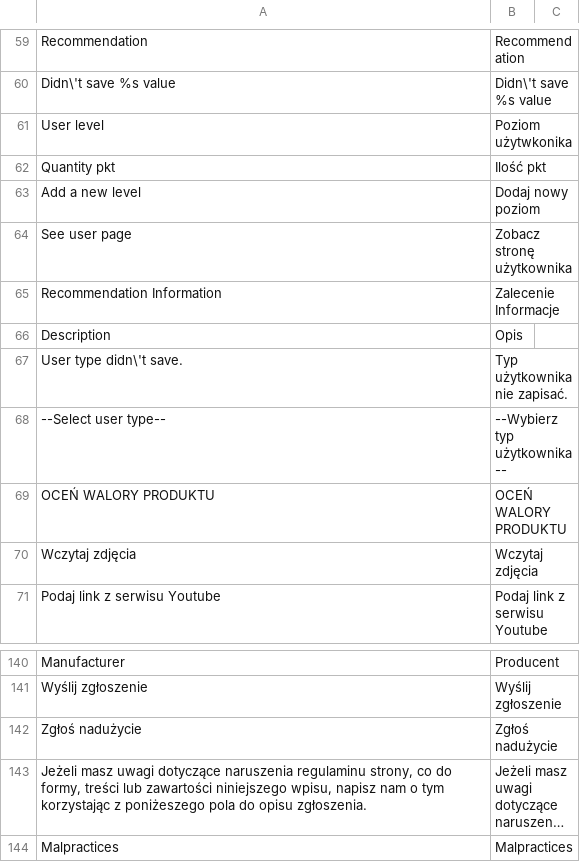
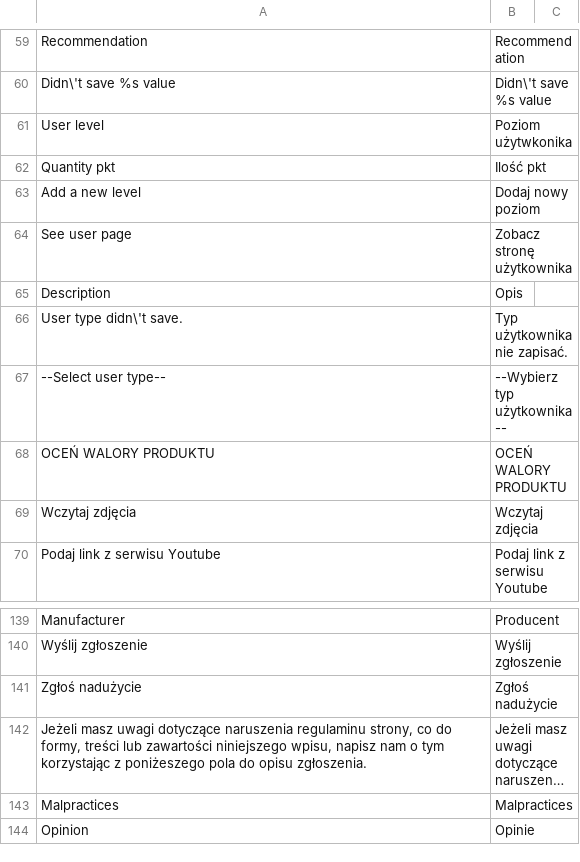
Before and after one commit to Vladishev/recommendation, a CSV file: app/locale/pl_PL/Tim_Recommendation.csv, drawn as a sheet; only a part is shown, gaps mark what is left out; long unchanged cells end in …; removed rows and columns are numbered as before the commit, all else as after; the diff names each change by its address in the sheet, - before the commit and + after, or states it on an @@ line.

```diff
--- a/app/locale/pl_PL/Tim_Recommendation.csv
+++ b/app/locale/pl_PL/Tim_Recommendation.csv
-row 65: Recommendation Information | Zalecenie Informacje
+row 144: Opinion | Opinie
```
Also changed, not shown: 6 other files.
